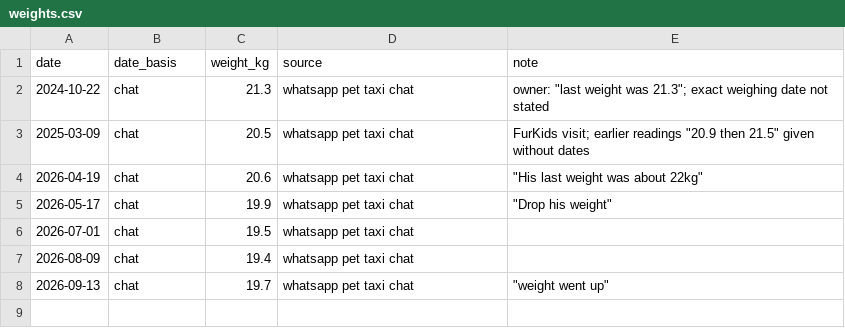
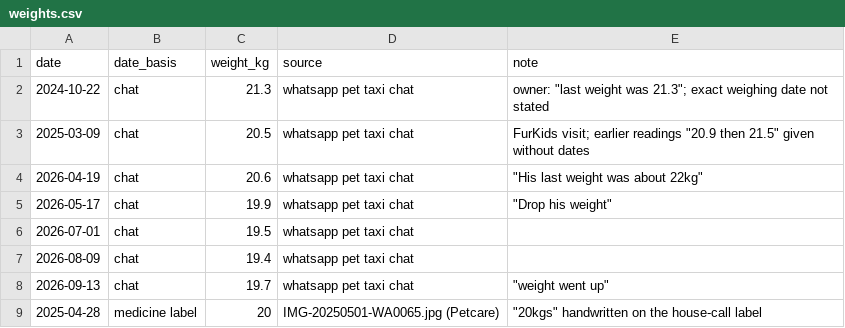
Before and after one commit to nghuixin/os-kuro-archives, a CSV file: data/processed/weights.csv, drawn as a sheet; the diff names each change by its address in the sheet, - before the commit and + after, or states it on an @@ line.

```diff
--- a/data/processed/weights.csv
+++ b/data/processed/weights.csv
+row 9: 2025-04-28 | medicine label | 20 | IMG-20250501-WA0065.jpg (Petcare) | "20kgs" handwritten on the house-call label
```
Also changed, not shown: data/processed/invoice_items.csv, 3 other files.
